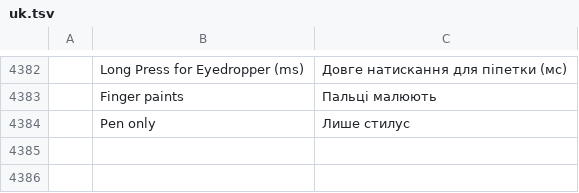
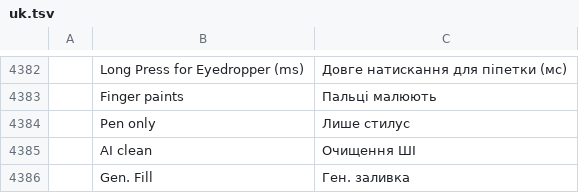
Before and after one commit to ChoqueCastroLD/capishot, a TSV file: crates/ui-egui/src/i18n/uk.tsv, drawn as a sheet; only a part is shown, gaps mark what is left out; the diff names each change by its address in the sheet, - before the commit and + after, or states it on an @@ line.

```diff
--- a/crates/ui-egui/src/i18n/uk.tsv
+++ b/crates/ui-egui/src/i18n/uk.tsv
+row 4385:  | AI clean | Очищення ШІ
+row 4386:  | Gen. Fill | Ген. заливка
```
Also changed, not shown: crates/ui-egui/src/i18n/cs.tsv, crates/ui-egui/src/i18n/el.tsv, 19 other files.
